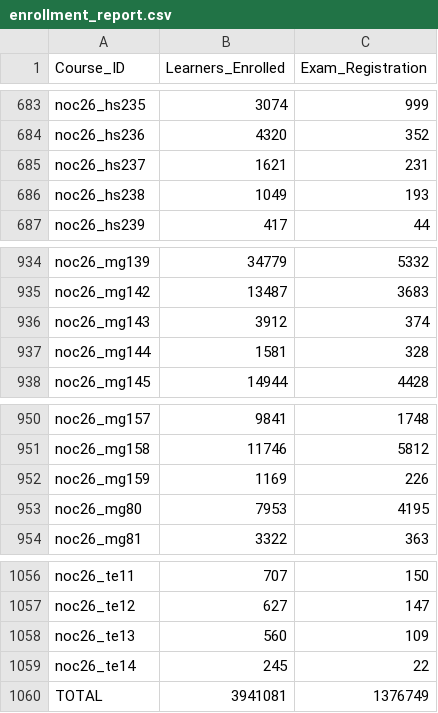
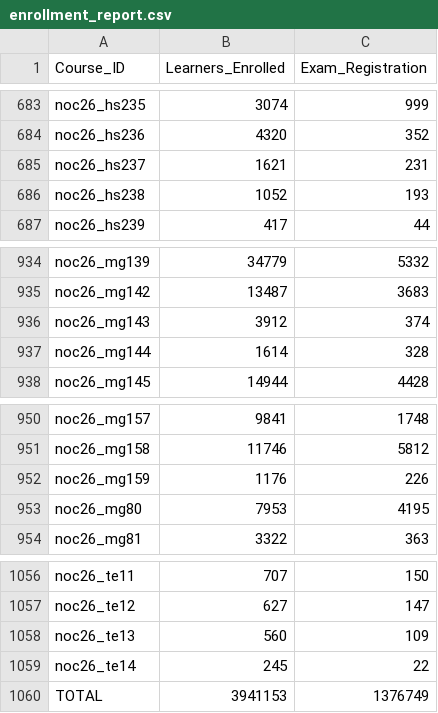
Before and after one commit to 01234santhoshprabhu/NPTELDashboard, a CSV file: enrollment_report.csv, drawn as a sheet; only a part is shown, gaps mark what is left out; the diff covers the shown part only.

```diff
--- a/enrollment_report.csv
+++ b/enrollment_report.csv
@@ -685,3 +685,3 @@ noc26_hs236,4320,352
 noc26_hs237,1621,231
-noc26_hs238,1049,193
+noc26_hs238,1052,193
 noc26_hs239,417,44
@@ -936,3 +936,3 @@ noc26_mg142,13487,3683
 noc26_mg143,3912,374
-noc26_mg144,1581,328
+noc26_mg144,1614,328
 noc26_mg145,14944,4428
@@ -951,3 +951,3 @@ noc26_mg157,9841,1748
 noc26_mg158,11746,5812
-noc26_mg159,1169,226
+noc26_mg159,1176,226
 noc26_mg80,7953,4195
@@ -1059,2 +1059,2 @@ noc26_te13,560,109
 noc26_te14,245,22
-TOTAL,3941081,1376749
+TOTAL,3941153,1376749
```
Also changed, not shown: 6 edited cells elsewhere in this file, 1 other file.
